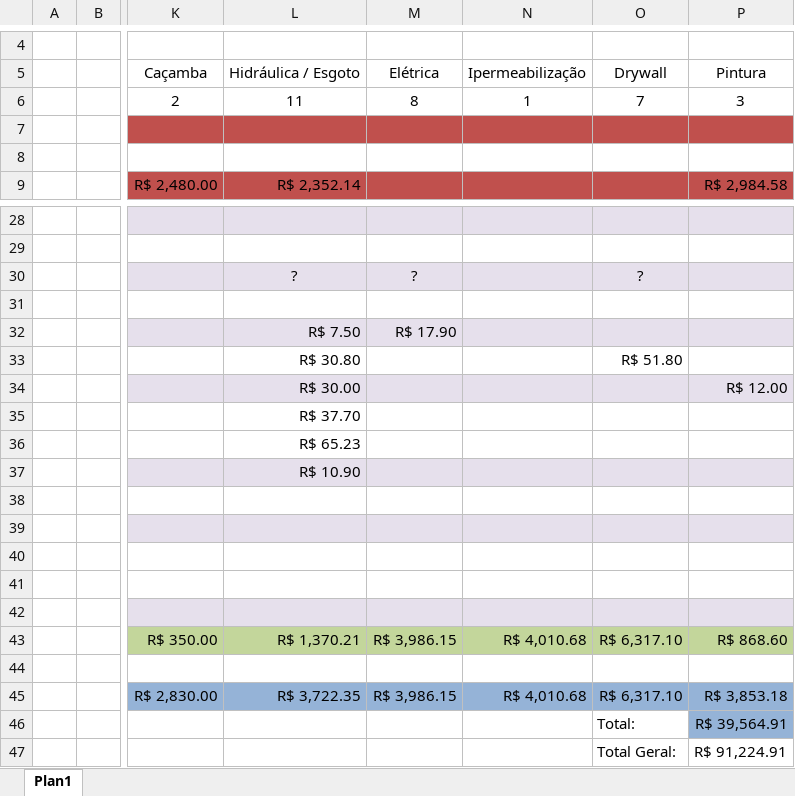
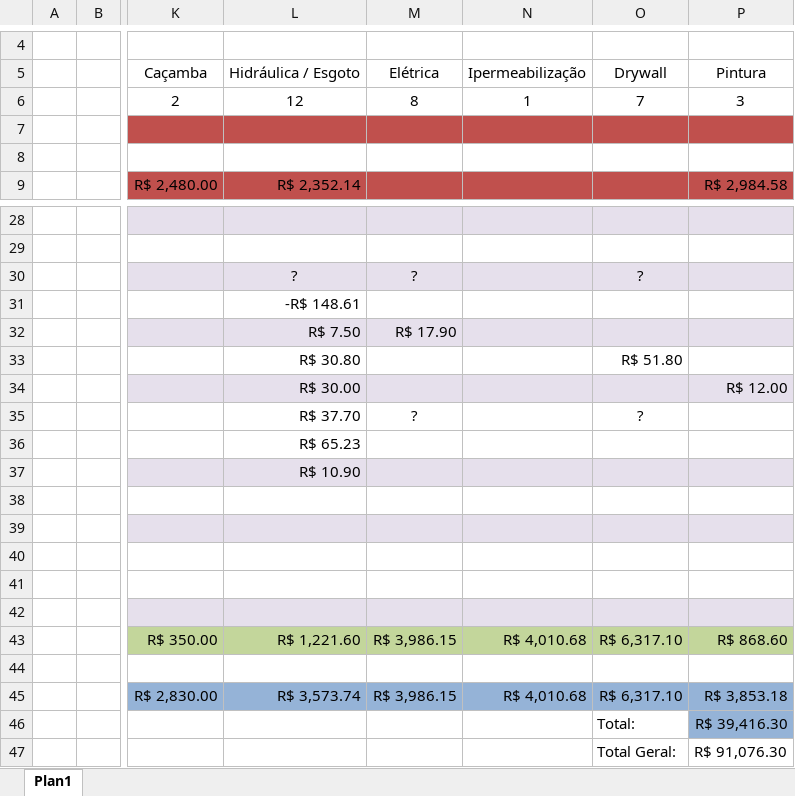
Before and after one commit to EdgardSancosta/Tab_Valor_Diaria, an Excel workbook: Levantamento_custo.xlsx, sheet Plan1, drawn as a sheet; only a part is shown, gaps mark what is left out; values as stored, in another font and other column widths than the file's, no borders; charts and pictures and conditional formats not drawn; the diff names each change by its address in the sheet, - before the commit and + after, or states it on an @@ line.

Commit message:
Update Levantamento_custo.xlsx

```diff
--- a/Levantamento_custo.xlsx (sheet Plan1)
+++ b/Levantamento_custo.xlsx (sheet Plan1)
-L6: 11
+L6: 12
-L31: (empty)
+L31: -R$ 148.61
-M35: (empty)
+M35: ?
-O35: (empty)
+O35: ?
-L43: R$ 1,370.21
+L43: R$ 1,221.60
-L45: R$ 3,722.35
+L45: R$ 3,573.74
-P46: R$ 39,564.91
+P46: R$ 39,416.30
-P47: R$ 91,224.91
+P47: R$ 91,076.30
```
Also changed, not shown: charts or pictures.
